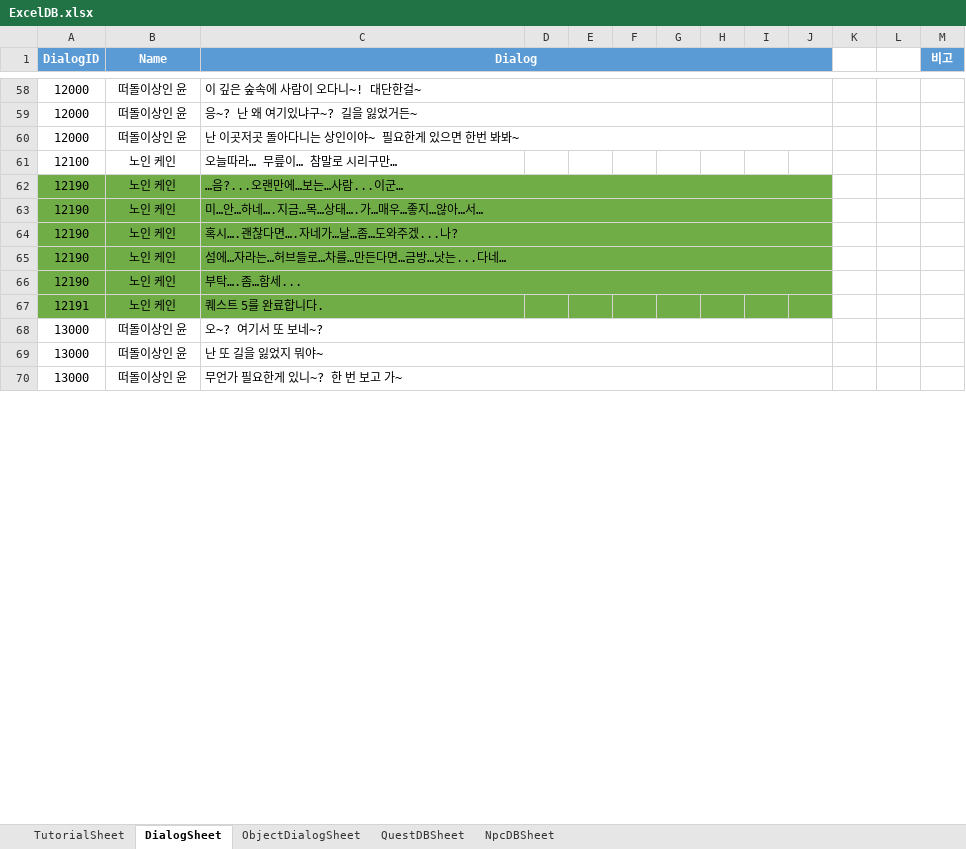
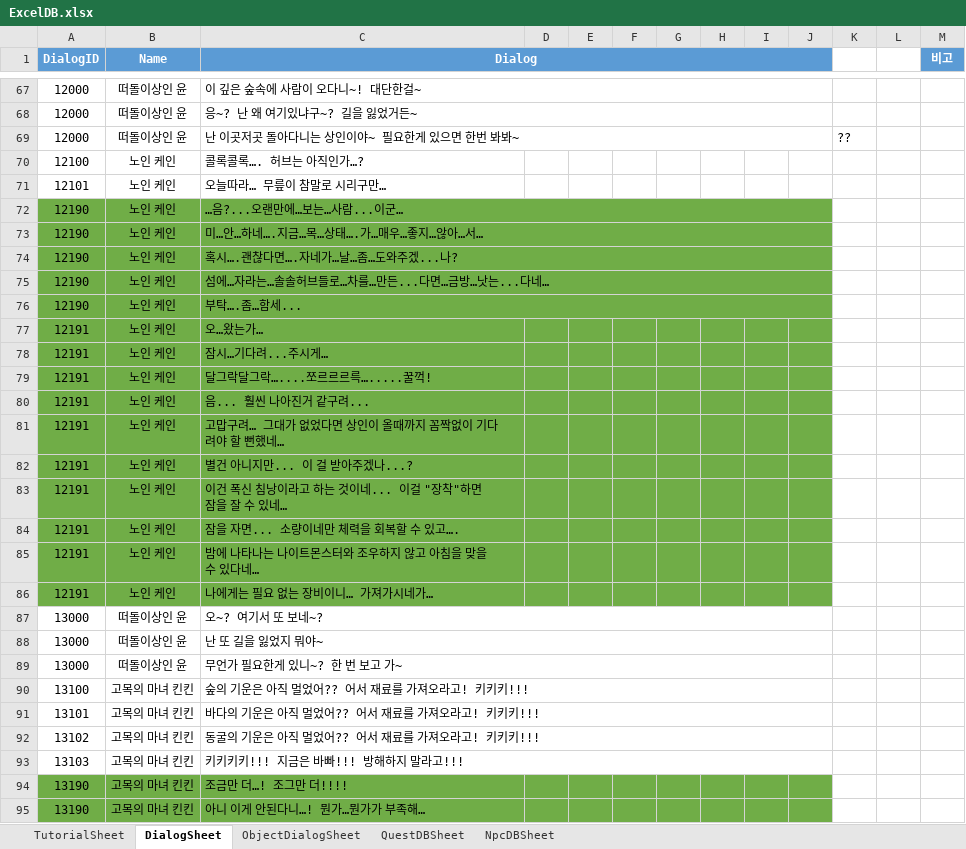
Before and after one commit to Jang-Sijin/Project_SummerBreak, an Excel workbook: Assets/2.IngameScene/DB/ExcelDB/ExcelDB.xlsx, sheet DialogSheet, drawn as a sheet; only a part is shown, gaps mark what is left out; values as stored, in another font and other column widths than the file's, no borders; addresses are those after the commit; the diff covers the shown part only; the diff names each change by its address in the sheet, - before the commit and + after, or states it on an @@ line.

```diff
--- a/Assets/2.IngameScene/DB/ExcelDB/ExcelDB.xlsx (sheet DialogSheet)
+++ b/Assets/2.IngameScene/DB/ExcelDB/ExcelDB.xlsx (sheet DialogSheet)
-K69: (empty)
+K69: ??
-C70 (Dialog): 오늘따라… 무릎이… 참말로 시리구만…
+C70 (Dialog): 콜록콜록…. 허브는 아직인가…?
+row 71: 12101 | 노인 케인 | 오늘따라… 무릎이 참말로 시리구만…
-C75 (Dialog): 섬에…자라는…허브들로…차를…만든다면…금방…낫는...다네…
+C75 (Dialog): 섬에…자라는…솔솔허브들로…차를…만든...다면…금방…낫는...다네…
+row 77: 12191 | 노인 케인 | 오…왔는가…
+row 78: 12191 | 노인 케인 | 잠시…기다려...주시게…
+row 79: 12191 | 노인 케인 | 달그락달그락…....쪼르르르륵….....꿀꺽!
+row 80: 12191 | 노인 케인 | 음... 훨씬 나아진거 같구려...
+row 81: 12191 | 노인 케인 | 고맙구려… 그대가 없었다면 상인이 올때까지 꼼짝없이 기다려야 할 뻔했네…
-C82 (Dialog): 퀘스트 5를 완료합니다.
+C82 (Dialog): 별건 아니지만... 이 걸 받아주겠나...?
+row 83: 12191 | 노인 케인 | 이건 폭신 침낭이라고 하는 것이네... 이걸 "장착"하면 잠을 잘 수 있네…
+row 84: 12191 | 노인 케인 | 잠을 자면... 소량이네만 체력을 회복할 수 있고….
+row 85: 12191 | 노인 케인 | 밤에 나타나는 나이트몬스터와 조우하지 않고 아침을 맞을 수 있다네…
+row 86: 12191 | 노인 케인 | 나에게는 필요 없는 장비이니… 가져가시네가…
+row 90: 13100 | 고목의 마녀 킨킨 | 숲의 기운은 아직 멀었어?? 어서 재료를 가져오라고! 키키키!!!
+row 91: 13101 | 고목의 마녀 킨킨 | 바다의 기운은 아직 멀었어?? 어서 재료를 가져오라고! 키키키!!!
+row 92: 13102 | 고목의 마녀 킨킨 | 동굴의 기운은 아직 멀었어?? 어서 재료를 가져오라고! 키키키!!!
+row 93: 13103 | 고목의 마녀 킨킨 | 키키키키!!! 지금은 바빠!!! 방해하지 말라고!!!
+row 94: 13190 | 고목의 마녀 킨킨 | 조금만 더…! 조그만 더!!!!
+row 95: 13190 | 고목의 마녀 킨킨 | 아니 이게 안된다니…! 뭔가…뭔가가 부족해…
```
Also changed, not shown: 55 added rows, 18 removed rows, 25 edited cells, cell formats and merged cells elsewhere in this sheet, sheet QuestDBSheet, 42 other files.
